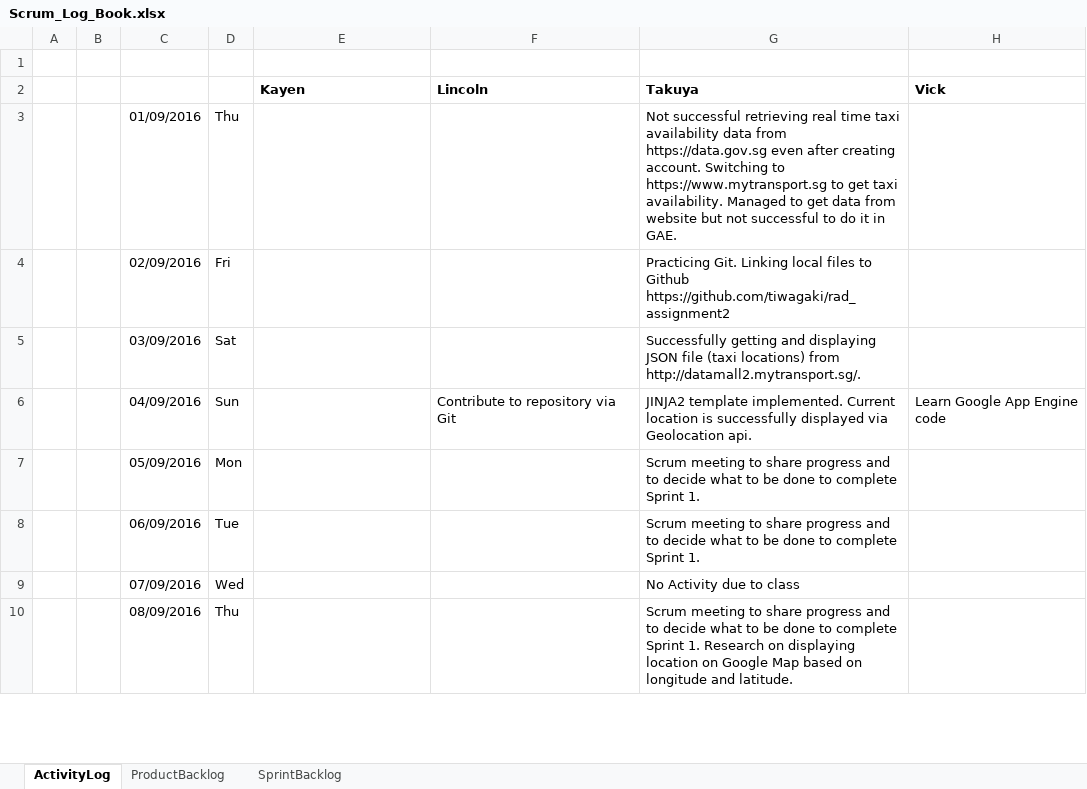
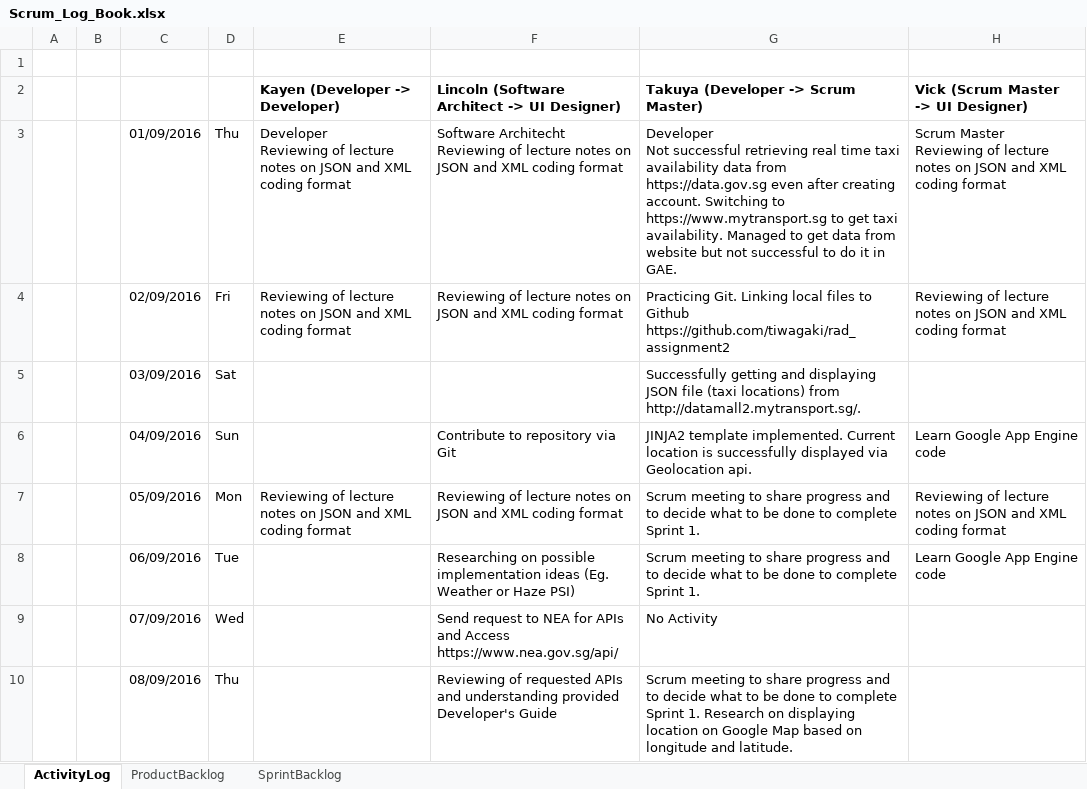
Before and after one commit to tiwagaki/rad_assignment2, an Excel workbook: Scrum_Log_Book.xlsx, sheet ActivityLog, drawn as a sheet; only a part is shown; values as stored, in another font and other column widths than the file's, no borders; charts and pictures not drawn; removed rows and columns are numbered as before the commit, all else as after; ↵ is a line break in a cell; the diff covers the shown part only; the diff names each change by its address in the sheet, - before the commit and + after, or states it on an @@ line.

Commit message:
18Sep_Takuya

```diff
--- a/Scrum_Log_Book.xlsx (sheet ActivityLog)
+++ b/Scrum_Log_Book.xlsx (sheet ActivityLog)
-row 2:  |  |  |  | Kayen | Lincoln | Takuya | Vick
+row 2:  |  |  |  | Kayen (Developer -> Developer) | Lincoln (Software Architect -> UI Designer) | Takuya (Developer -> Scrum Master) | Vick (Scrum Master -> UI Designer)
-E3: (empty)
+E3: Developer ↵ Reviewing of lecture notes on JSON and XML coding format
-F3: (empty)
+F3: Software Architecht ↵ Reviewing of lecture notes on JSON and XML coding format
-G3: Not successful…
+G3: Developer ↵ Not successful…
-H3: (empty)
+H3: Scrum Master ↵ Reviewing of lecture notes on JSON and XML coding format
-E4: (empty)
+E4: Reviewing of lecture notes on JSON and XML coding format
-F4: (empty)
+F4: Reviewing of lecture notes on JSON and XML coding format
-H4: (empty)
+H4: Reviewing of lecture notes on JSON and XML coding format
-E7: (empty)
+E7: Reviewing of lecture notes on JSON and XML coding format
-F7: (empty)
+F7: Reviewing of lecture notes on JSON and XML coding format
-H7: (empty)
+H7: Reviewing of lecture notes on JSON and XML coding format
-F8: (empty)
+F8: Researching on possible implementation ideas (Eg. Weather or Haze PSI)
-H8: (empty)
+H8: Learn Google App Engine code
-F9: (empty)
+F9: Send request to NEA for APIs and Access https://www.nea.gov.sg/api/
-G9: No Activity due to class
+G9: No Activity
-F10: (empty)
+F10: Reviewing of requested APIs and understanding provided Developer's Guide
```
Also changed, not shown: 16 edited cells elsewhere in this sheet, sheet SprintBacklog, sheet ProductBacklog, charts or pictures, 1 other file.
